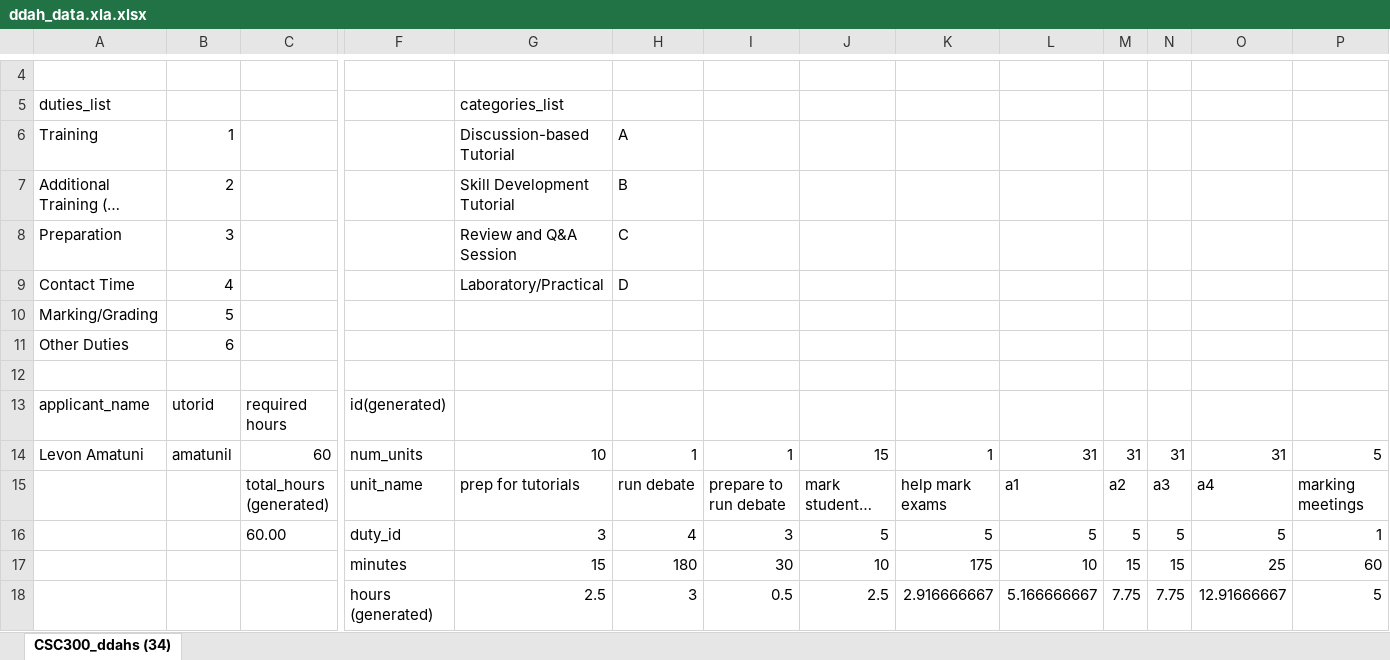
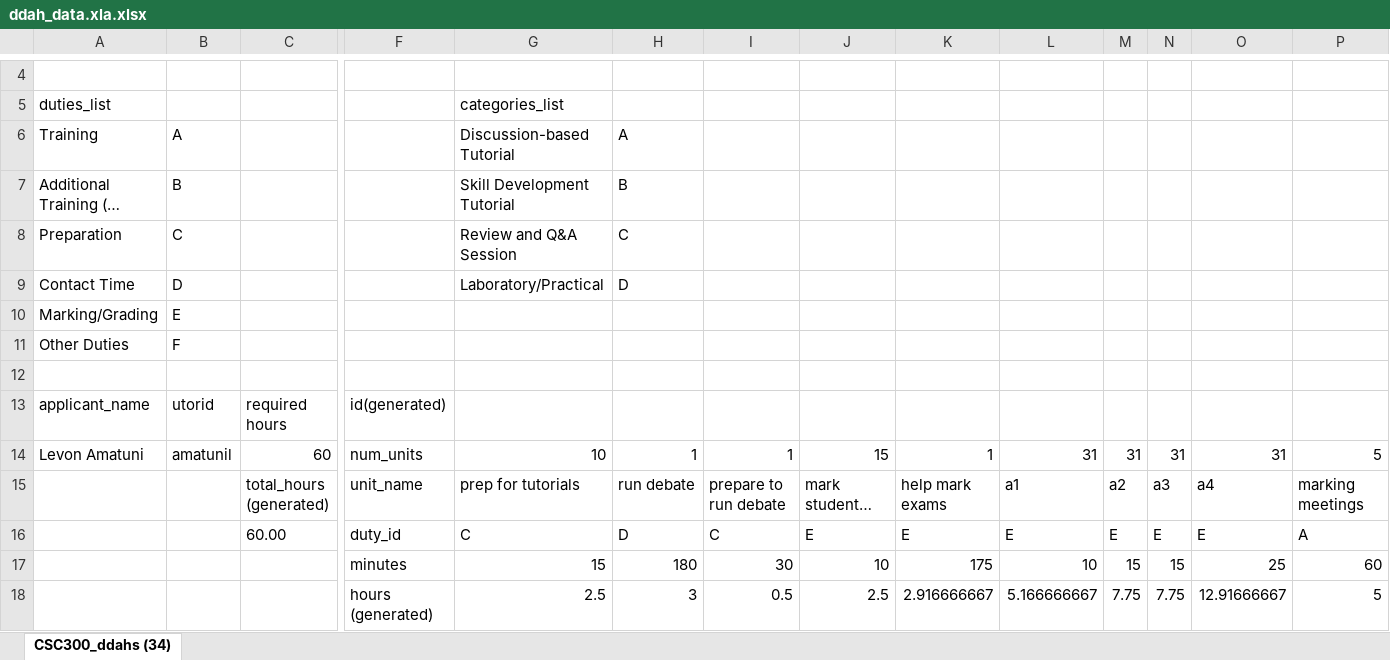
Before and after one commit to uoft-tapp/tapp-cp, an Excel workbook: db/seeds/ddah_data.xla.xlsx, sheet CSC300_ddahs (34), drawn as a sheet; only a part is shown, gaps mark what is left out; long unchanged cells end in …; values as stored, in another font and other column widths than the file's, no borders; removed rows and columns are numbered as before the commit, all else as after; rows hold the shown columns only; the diff names each change by its address in the sheet, - before the commit and + after, or states it on an @@ line.

Commit message:
update mock data

```diff
--- a/db/seeds/ddah_data.xla.xlsx (sheet CSC300_ddahs (34))
+++ b/db/seeds/ddah_data.xla.xlsx (sheet CSC300_ddahs (34))
-B6: 1
+B6: A
-B7: 2
+B7: B
-B8: 3
+B8: C
-B9: 4
+B9: D
-B10: 5
+B10: E
-B11: 6
+B11: F
-row 16:  |  | 60.00 | duty_id | 3 | 4 | 3 | 5 | 5 | 5 | 5 | 5 | 5 | 1
+row 16:  |  | 60.00 | duty_id | C | D | C | E | E | E | E | E | E | A
```
Also changed, not shown: 1 other file.
